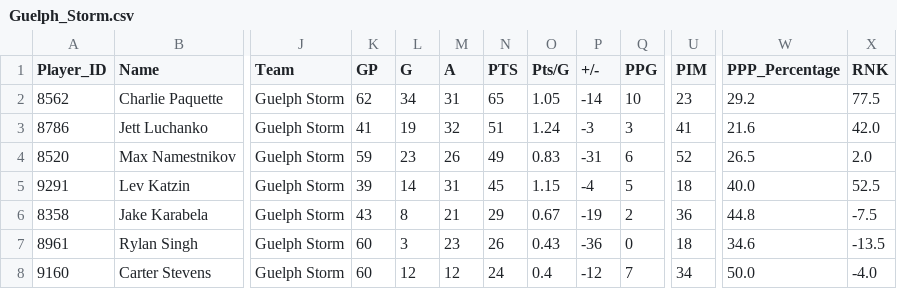
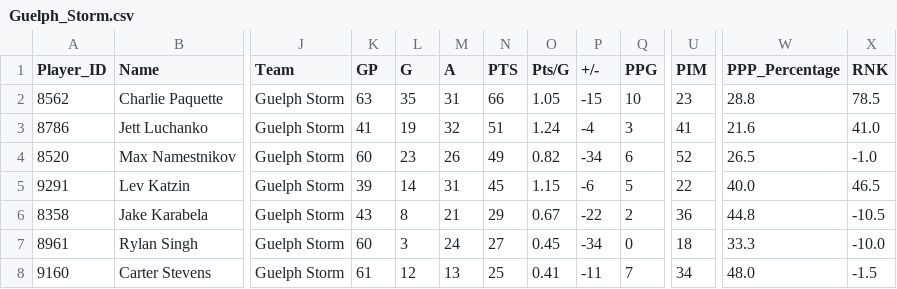
Before and after one commit to InsightDynamics/OHLStatHub, a CSV file: docs/OHL_STATS/Guelph_Storm.csv, drawn as a sheet; only a part is shown, gaps mark what is left out; the diff covers the shown part only; the diff names each change by its address in the sheet, - before the commit and + after, or states it on an @@ line.

```diff
--- a/docs/OHL_STATS/Guelph_Storm.csv
+++ b/docs/OHL_STATS/Guelph_Storm.csv
-K2 (GP): 62
+K2 (GP): 63
-L2 (G): 34
+L2 (G): 35
-N2 (PTS): 65
+N2 (PTS): 66
-P2 (+/-): -14
+P2 (+/-): -15
-W2 (PPP_Percentage): 29.2
+W2 (PPP_Percentage): 28.8
-X2 (RNK): 77.5
+X2 (RNK): 78.5
-P3 (+/-): -3
+P3 (+/-): -4
-X3 (RNK): 42.0
+X3 (RNK): 41.0
-K4 (GP): 59
+K4 (GP): 60
-O4 (Pts/G): 0.83
+O4 (Pts/G): 0.82
-P4 (+/-): -31
+P4 (+/-): -34
-X4 (RNK): 2.0
+X4 (RNK): -1.0
-P5 (+/-): -4
+P5 (+/-): -6
-U5 (PIM): 18
+U5 (PIM): 22
-X5 (RNK): 52.5
+X5 (RNK): 46.5
-P6 (+/-): -19
+P6 (+/-): -22
-X6 (RNK): -7.5
+X6 (RNK): -10.5
-M7 (A): 23
+M7 (A): 24
-N7 (PTS): 26
+N7 (PTS): 27
-O7 (Pts/G): 0.43
+O7 (Pts/G): 0.45
-P7 (+/-): -36
+P7 (+/-): -34
-W7 (PPP_Percentage): 34.6
+W7 (PPP_Percentage): 33.3
-X7 (RNK): -13.5
+X7 (RNK): -10.0
-K8 (GP): 60
+K8 (GP): 61
-M8 (A): 12
+M8 (A): 13
-N8 (PTS): 24
+N8 (PTS): 25
-O8 (Pts/G): 0.4
+O8 (Pts/G): 0.41
-P8 (+/-): -12
+P8 (+/-): -11
-W8 (PPP_Percentage): 50.0
+W8 (PPP_Percentage): 48.0
-X8 (RNK): -4.0
+X8 (RNK): -1.5
```
Also changed, not shown: 35 edited cells elsewhere in this file, docs/OHL_STATS/LeagueStats_2024_2025.csv, docs/OHL_STATS/Ottawa_67's.csv, 18 other files.
